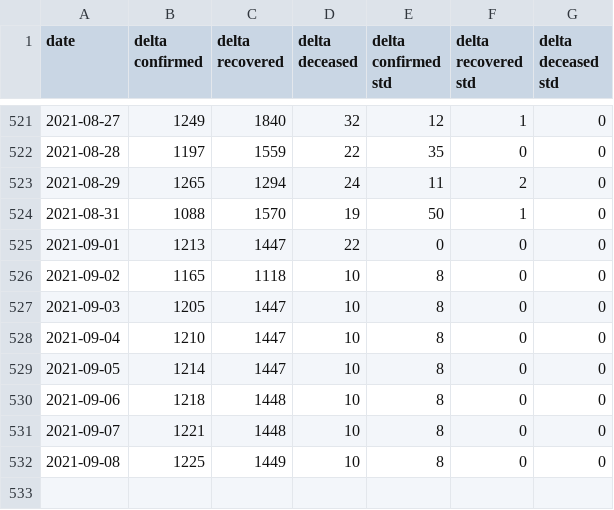
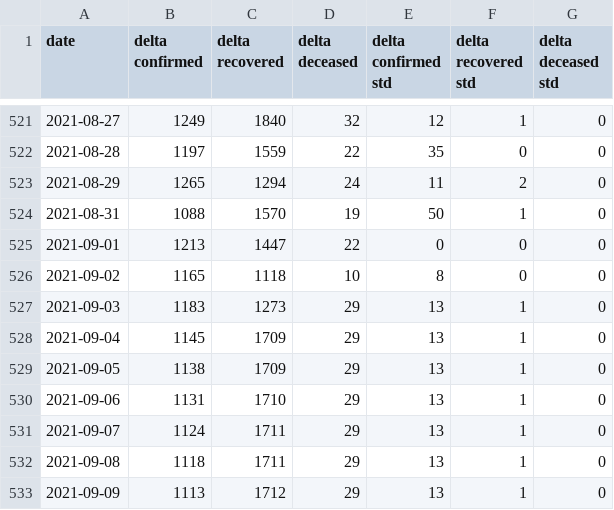
Before and after one commit to BlockAppsAI/covid_modeling, a CSV file: data/AutoODE_7_pred_new.csv, drawn as a sheet; only a part is shown, gaps mark what is left out.

Commit message:
Sep 03 data update

```diff
--- a/data/AutoODE_7_pred_new.csv
+++ b/data/AutoODE_7_pred_new.csv
@@ -526,7 +526,8 @@ date,delta confirmed,delta recovered,delta deceased,delta confirmed std,delta re
 2021-09-02,1165,1118,10,8,0,0
-2021-09-03,1205,1447,10,8,0,0
-2021-09-04,1210,1447,10,8,0,0
-2021-09-05,1214,1447,10,8,0,0
-2021-09-06,1218,1448,10,8,0,0
-2021-09-07,1221,1448,10,8,0,0
-2021-09-08,1225,1449,10,8,0,0
+2021-09-03,1183,1273,29,13,1,0
+2021-09-04,1145,1709,29,13,1,0
+2021-09-05,1138,1709,29,13,1,0
+2021-09-06,1131,1710,29,13,1,0
+2021-09-07,1124,1711,29,13,1,0
+2021-09-08,1118,1711,29,13,1,0
+2021-09-09,1113,1712,29,13,1,0
```
Also changed, not shown: 2 other files.
